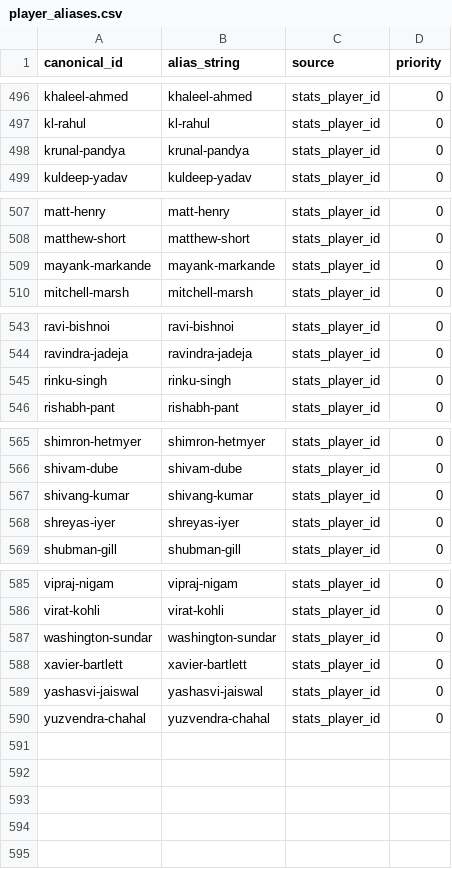
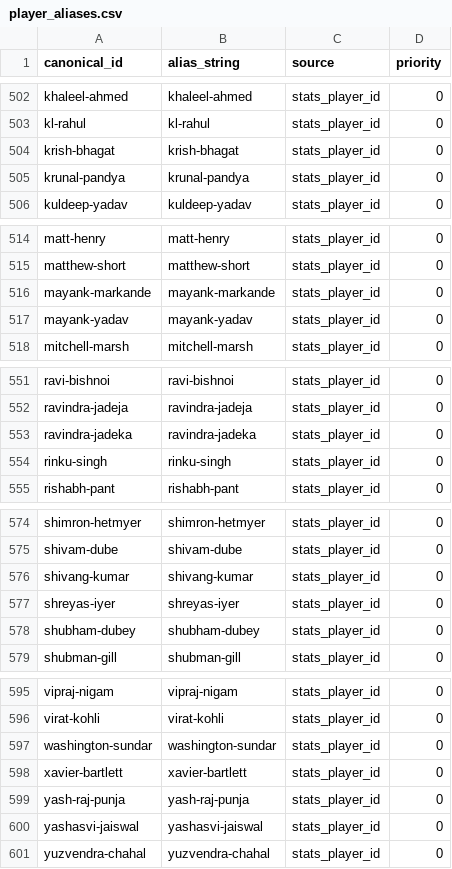
Before and after one commit to Jaymehta45/Sabermetric-IPL-Prediction-, a CSV file: data/processed/player_aliases.csv, drawn as a sheet; only a part is shown, gaps mark what is left out; the diff covers the shown part only; the diff names each change by its address in the sheet, - before the commit and + after, or states it on an @@ line.

```diff
--- a/data/processed/player_aliases.csv
+++ b/data/processed/player_aliases.csv
+row 504: krish-bhagat | krish-bhagat | stats_player_id | 0
+row 517: mayank-yadav | mayank-yadav | stats_player_id | 0
+row 553: ravindra-jadeka | ravindra-jadeka | stats_player_id | 0
+row 578: shubham-dubey | shubham-dubey | stats_player_id | 0
+row 599: yash-raj-punja | yash-raj-punja | stats_player_id | 0
```
Also changed, not shown: 6 added rows elsewhere in this file, data/processed/player_registry.csv, data/processed/team_franchise_profiles.csv, 37 other files.
